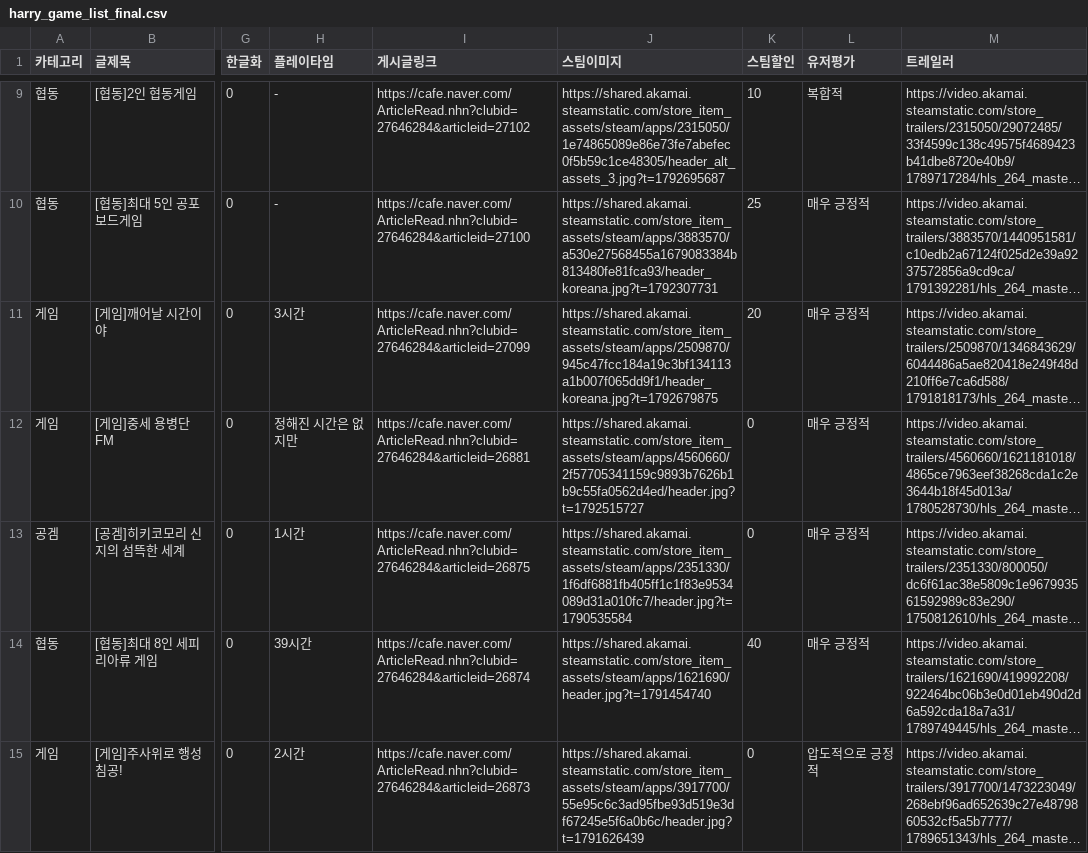
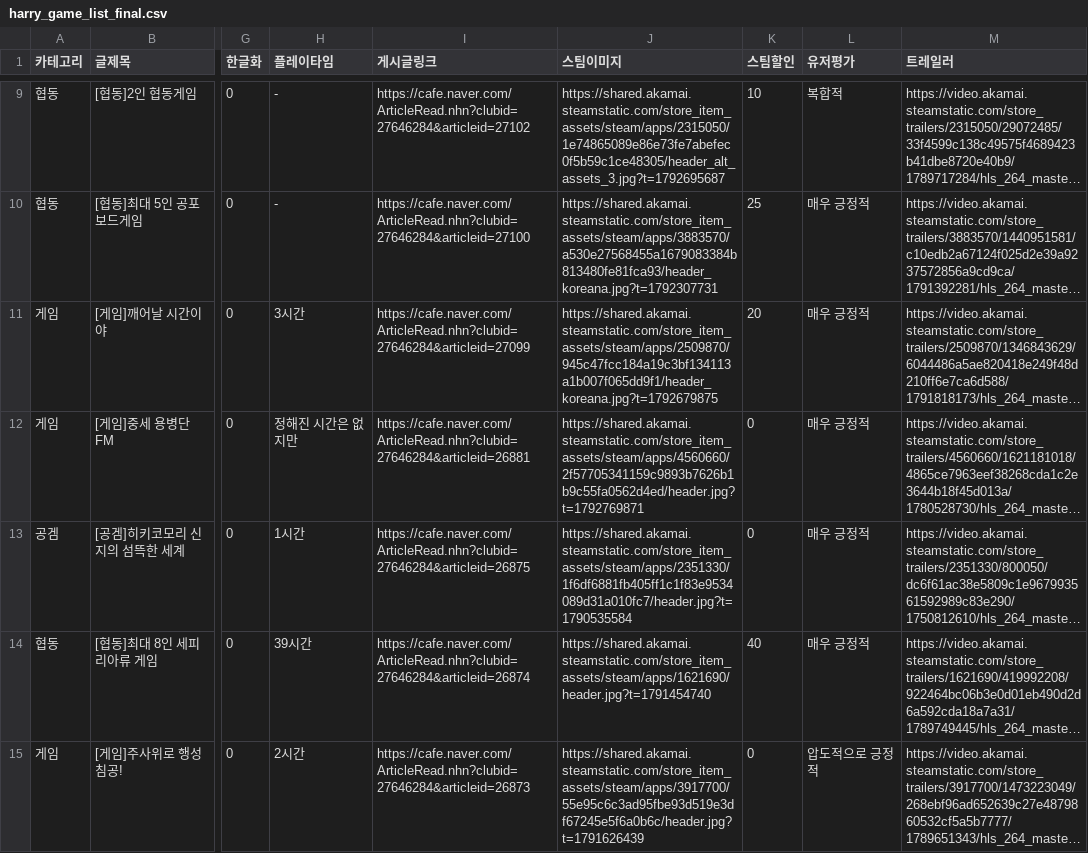
Before and after one commit to xnoa03/harry-game-list, a CSV file: harry_game_list_final.csv, drawn as a sheet; only a part is shown, gaps mark what is left out; long unchanged cells end in …; the diff covers the shown part only; the diff names each change by its address in the sheet, - before the commit and + after, or states it on an @@ line.

```diff
--- a/harry_game_list_final.csv
+++ b/harry_game_list_final.csv
-J12 (스팀이미지): https://shared.akamai.steamstatic.com/store_item_assets/steam/apps/4560660/2f57705341159c9893b7626b1b9c55fa0562d4ed/header.jpg?t=1792515727
+J12 (스팀이미지): https://shared.akamai.steamstatic.com/store_item_assets/steam/apps/4560660/2f57705341159c9893b7626b1b9c55fa0562d4ed/header.jpg?t=1792769871
```
Also changed, not shown: 2 edited cells elsewhere in this file, 1 other file.
